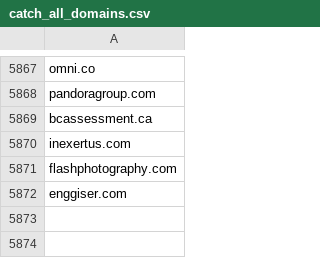
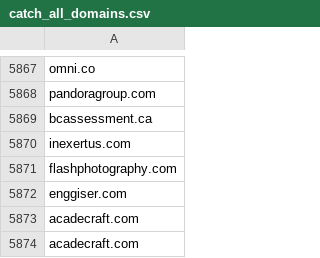
Before and after one commit to Priyam12111/Email-Verification, a CSV file: catch_all_domains.csv, drawn as a sheet; only a part is shown, gaps mark what is left out.

```diff
--- a/catch_all_domains.csv
+++ b/catch_all_domains.csv
@@ -5872 +5872,3 @@ flashphotography.com
 enggiser.com
+acadecraft.com
+acadecraft.com
```
Also changed, not shown: 6 other files.
